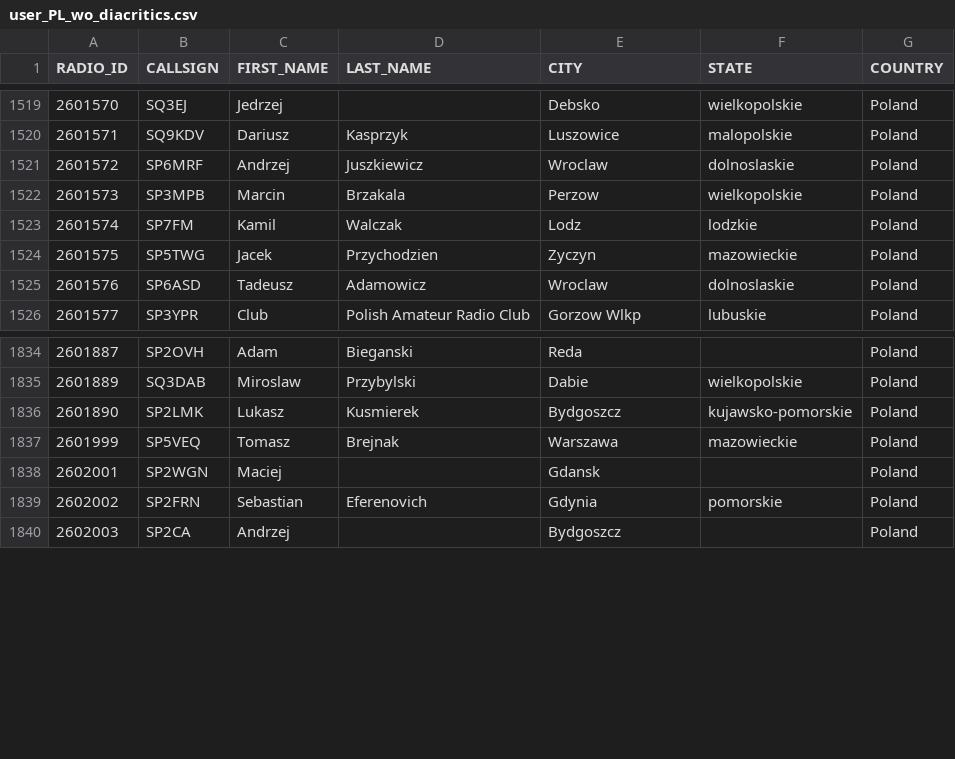
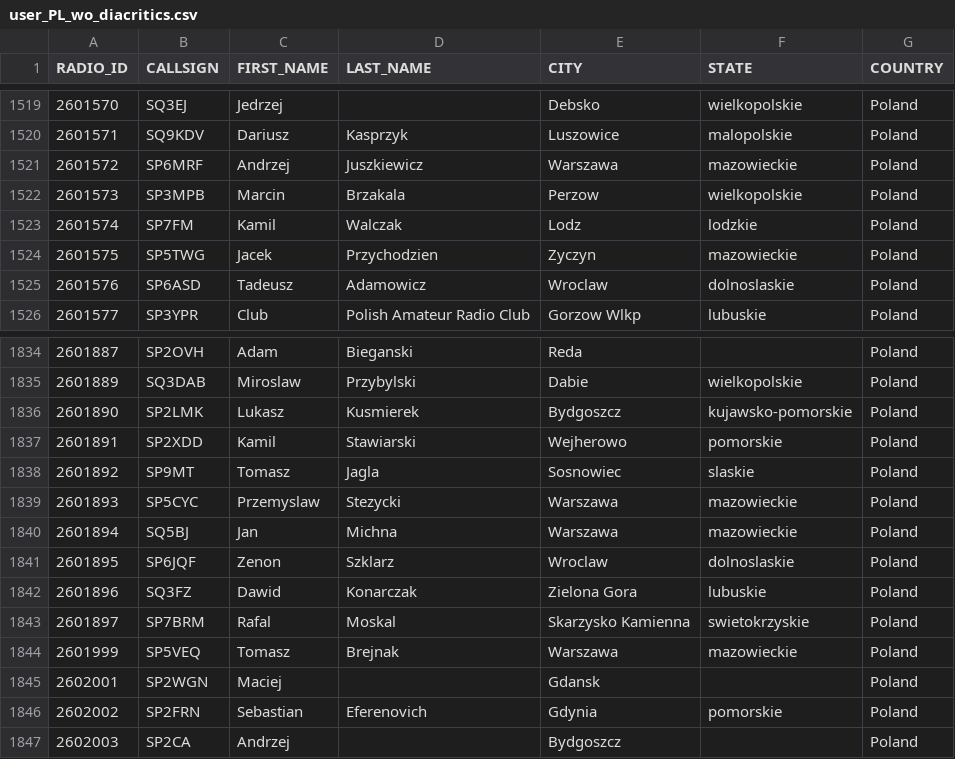
Before and after one commit to walczakkamil/dmr_users, a CSV file: user_PL_wo_diacritics.csv, drawn as a sheet; only a part is shown, gaps mark what is left out.

Commit message:
Updated: 2023-07-28-01-00

```diff
--- a/user_PL_wo_diacritics.csv
+++ b/user_PL_wo_diacritics.csv
@@ -1520,3 +1520,3 @@ RADIO_ID,CALLSIGN,FIRST_NAME,LAST_NAME,CITY,STATE,COUNTRY
 2601571,SQ9KDV,Dariusz,Kasprzyk,Luszowice,malopolskie,Poland
-2601572,SP6MRF,Andrzej,Juszkiewicz,Wroclaw,dolnoslaskie,Poland
+2601572,SP6MRF,Andrzej,Juszkiewicz,Warszawa,mazowieckie,Poland
 2601573,SP3MPB,Marcin,Brzakala,Perzow,wielkopolskie,Poland
@@ -1836,2 +1836,9 @@ RADIO_ID,CALLSIGN,FIRST_NAME,LAST_NAME,CITY,STATE,COUNTRY
 2601890,SP2LMK,Lukasz,Kusmierek,Bydgoszcz,kujawsko-pomorskie,Poland
+2601891,SP2XDD,Kamil,Stawiarski,Wejherowo,pomorskie,Poland
+2601892,SP9MT,Tomasz,Jagla,Sosnowiec,slaskie,Poland
+2601893,SP5CYC,Przemyslaw,Stezycki,Warszawa,mazowieckie,Poland
+2601894,SQ5BJ,Jan,Michna,Warszawa,mazowieckie,Poland
+2601895,SP6JQF,Zenon,Szklarz,Wroclaw,dolnoslaskie,Poland
+2601896,SQ3FZ,Dawid,Konarczak,Zielona Gora,lubuskie,Poland
+2601897,SP7BRM,Rafal,Moskal,Skarzysko Kamienna,swietokrzyskie,Poland
 2601999,SP5VEQ,Tomasz,Brejnak,Warszawa,mazowieckie,Poland
```
